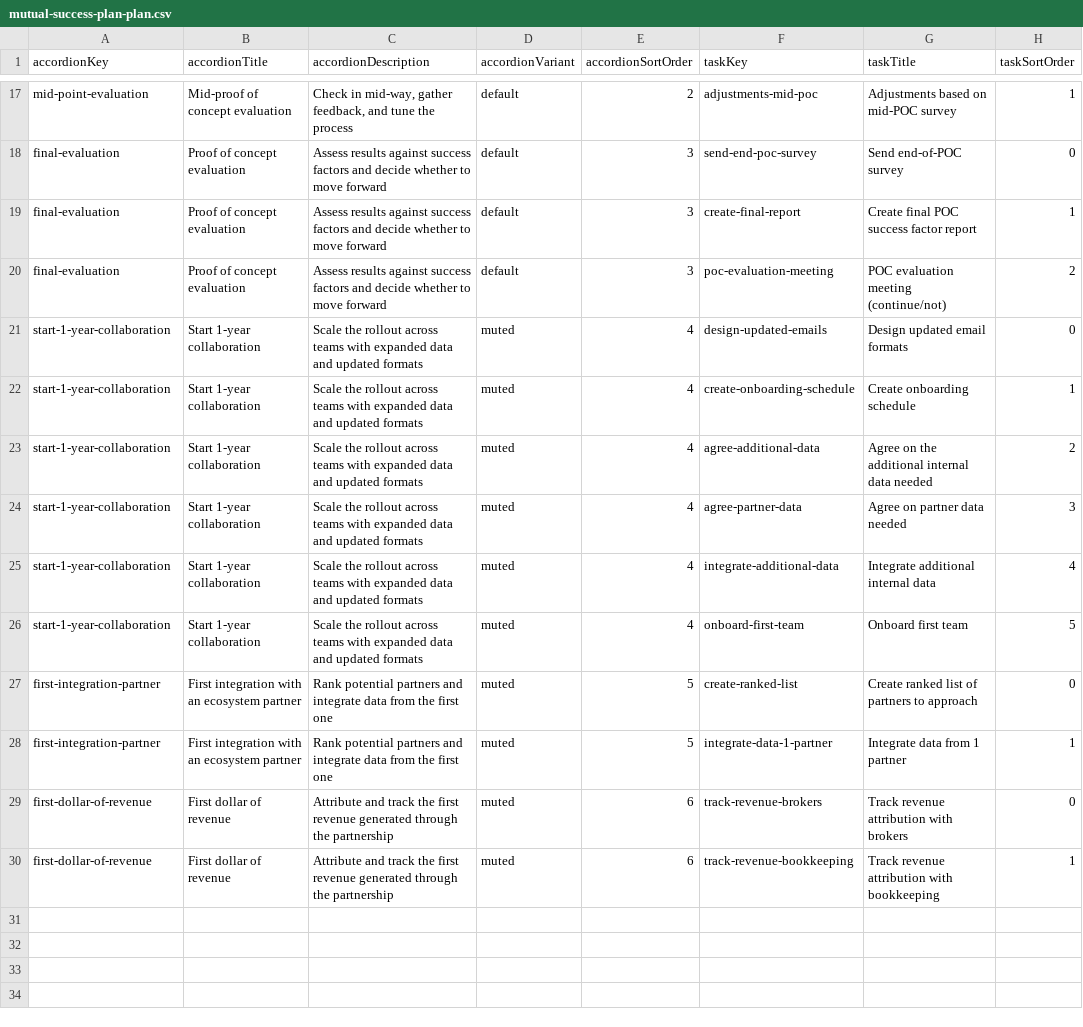
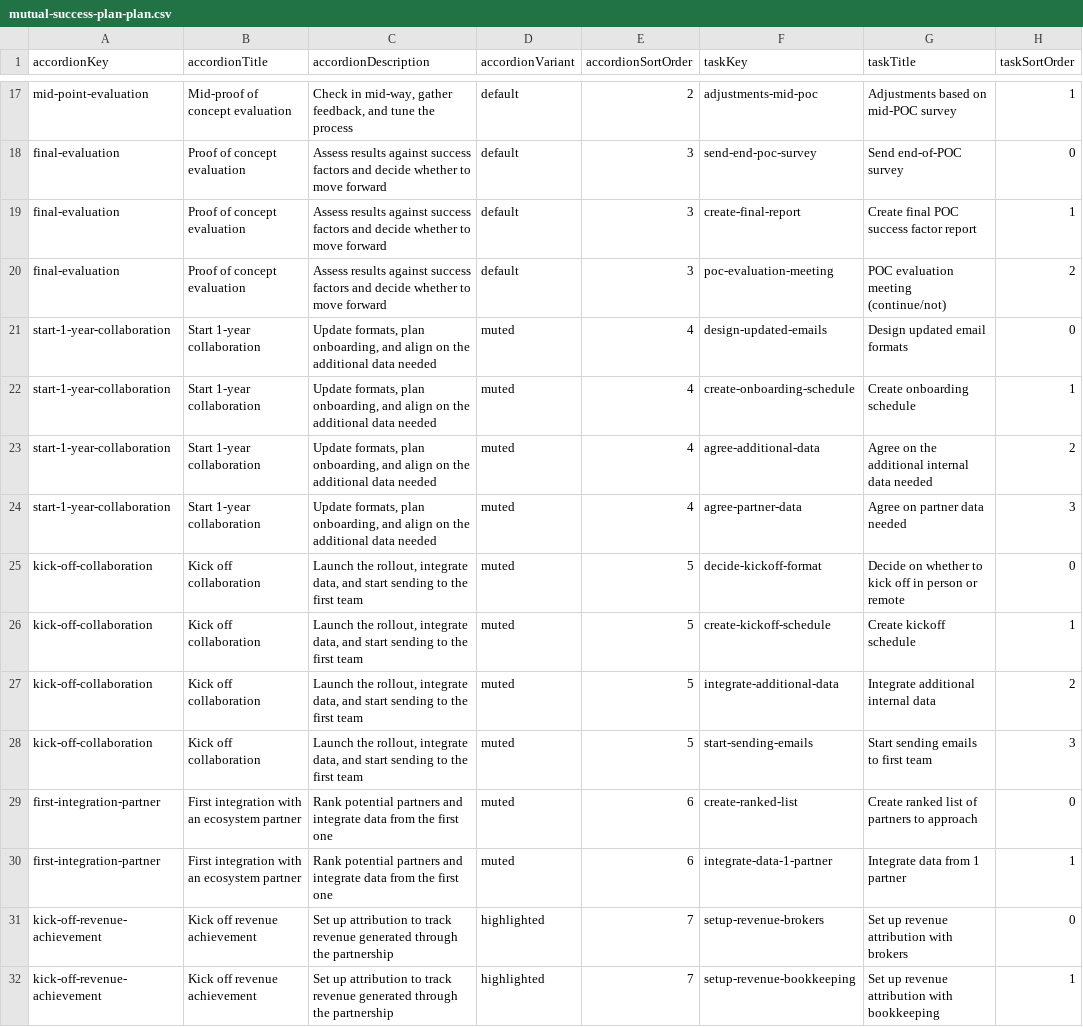
Before and after one commit to newmanjulien/marketing, a CSV file: scripts/success-room/add-sections/mutual-success-plan-plan.csv, drawn as a sheet; only a part is shown, gaps mark what is left out.

```diff
--- a/scripts/success-room/add-sections/mutual-success-plan-plan.csv
+++ b/scripts/success-room/add-sections/mutual-success-plan-plan.csv
@@ -20,11 +20,13 @@ final-evaluation,Proof of concept evaluation,"Assess results against success fac
 final-evaluation,Proof of concept evaluation,"Assess results against success factors and decide whether to move forward",default,3,poc-evaluation-meeting,POC evaluation meeting (continue/not),2
-start-1-year-collaboration,Start 1-year collaboration,"Scale the rollout across teams with expanded data and updated formats",muted,4,design-updated-emails,Design updated email formats,0
-start-1-year-collaboration,Start 1-year collaboration,"Scale the rollout across teams with expanded data and updated formats",muted,4,create-onboarding-schedule,Create onboarding schedule,1
-start-1-year-collaboration,Start 1-year collaboration,"Scale the rollout across teams with expanded data and updated formats",muted,4,agree-additional-data,Agree on the additional internal data needed,2
-start-1-year-collaboration,Start 1-year collaboration,"Scale the rollout across teams with expanded data and updated formats",muted,4,agree-partner-data,Agree on partner data needed,3
-start-1-year-collaboration,Start 1-year collaboration,"Scale the rollout across teams with expanded data and updated formats",muted,4,integrate-additional-data,Integrate additional internal data,4
-start-1-year-collaboration,Start 1-year collaboration,"Scale the rollout across teams with expanded data and updated formats",muted,4,onboard-first-team,Onboard first team,5
-first-integration-partner,First integration with an ecosystem partner,"Rank potential partners and integrate data from the first one",muted,5,create-ranked-list,Create ranked list of partners to approach,0
-first-integration-partner,First integration with an ecosystem partner,"Rank potential partners and integrate data from the first one",muted,5,integrate-data-1-partner,Integrate data from 1 partner,1
-first-dollar-of-revenue,First dollar of revenue,"Attribute and track the first revenue generated through the partnership",muted,6,track-revenue-brokers,Track revenue attribution with brokers,0
-first-dollar-of-revenue,First dollar of revenue,"Attribute and track the first revenue generated through the partnership",muted,6,track-revenue-bookkeeping,Track revenue attribution with bookkeeping,1
+start-1-year-collaboration,Start 1-year collaboration,"Update formats, plan onboarding, and align on the additional data needed",muted,4,design-updated-emails,Design updated email formats,0
+start-1-year-collaboration,Start 1-year collaboration,"Update formats, plan onboarding, and align on the additional data needed",muted,4,create-onboarding-schedule,Create onboarding schedule,1
+start-1-year-collaboration,Start 1-year collaboration,"Update formats, plan onboarding, and align on the additional data needed",muted,4,agree-additional-data,Agree on the additional internal data needed,2
+start-1-year-collaboration,Start 1-year collaboration,"Update formats, plan onboarding, and align on the additional data needed",muted,4,agree-partner-data,Agree on partner data needed,3
+kick-off-collaboration,Kick off collaboration,"Launch the rollout, integrate data, and start sending to the first team",muted,5,decide-kickoff-format,Decide on whether to kick off in person or remote,0
+kick-off-collaboration,Kick off collaboration,"Launch the rollout, integrate data, and start sending to the first team",muted,5,create-kickoff-schedule,Create kickoff schedule,1
+kick-off-collaboration,Kick off collaboration,"Launch the rollout, integrate data, and start sending to the first team",muted,5,integrate-additional-data,Integrate additional internal data,2
+kick-off-collaboration,Kick off collaboration,"Launch the rollout, integrate data, and start sending to the first team",muted,5,start-sending-emails,Start sending emails to first team,3
+first-integration-partner,First integration with an ecosystem partner,"Rank potential partners and integrate data from the first one",muted,6,create-ranked-list,Create ranked list of partners to approach,0
+first-integration-partner,First integration with an ecosystem partner,"Rank potential partners and integrate data from the first one",muted,6,integrate-data-1-partner,Integrate data from 1 partner,1
+kick-off-revenue-achievement,Kick off revenue achievement,"Set up attribution to track revenue generated through the partnership",highlighted,7,setup-revenue-brokers,Set up revenue attribution with brokers,0
+kick-off-revenue-achievement,Kick off revenue achievement,"Set up attribution to track revenue generated through the partnership",highlighted,7,setup-revenue-bookkeeping,Set up revenue attribution with bookkeeping,1
```
Also changed, not shown: 10 other files.
